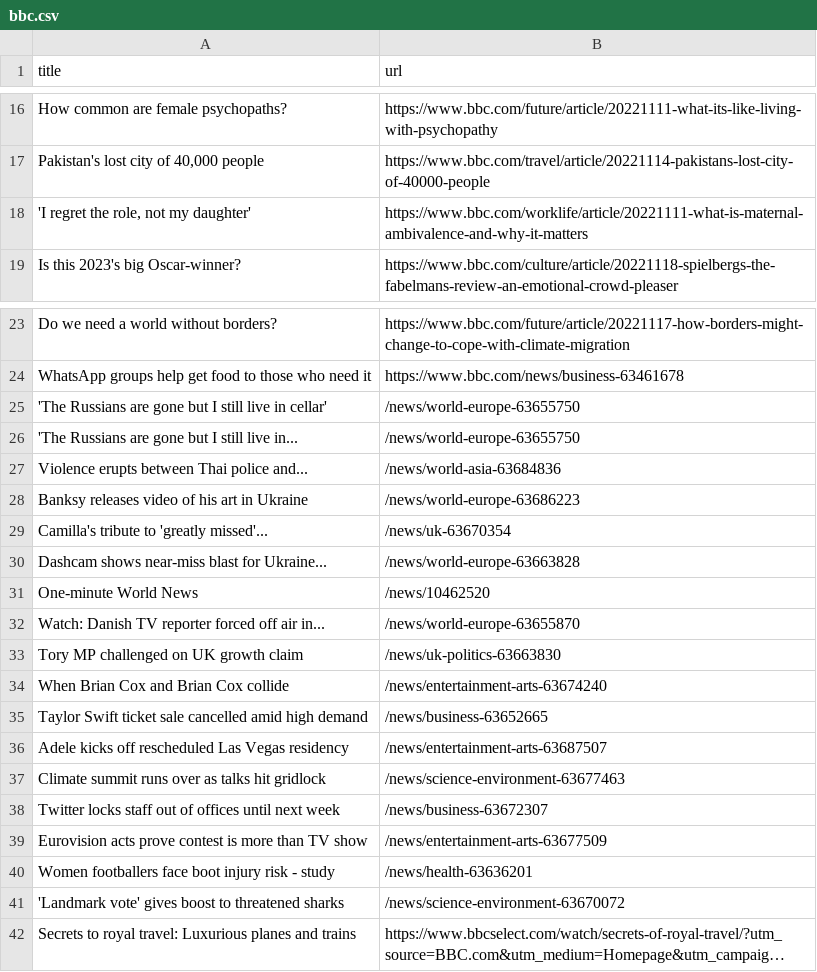
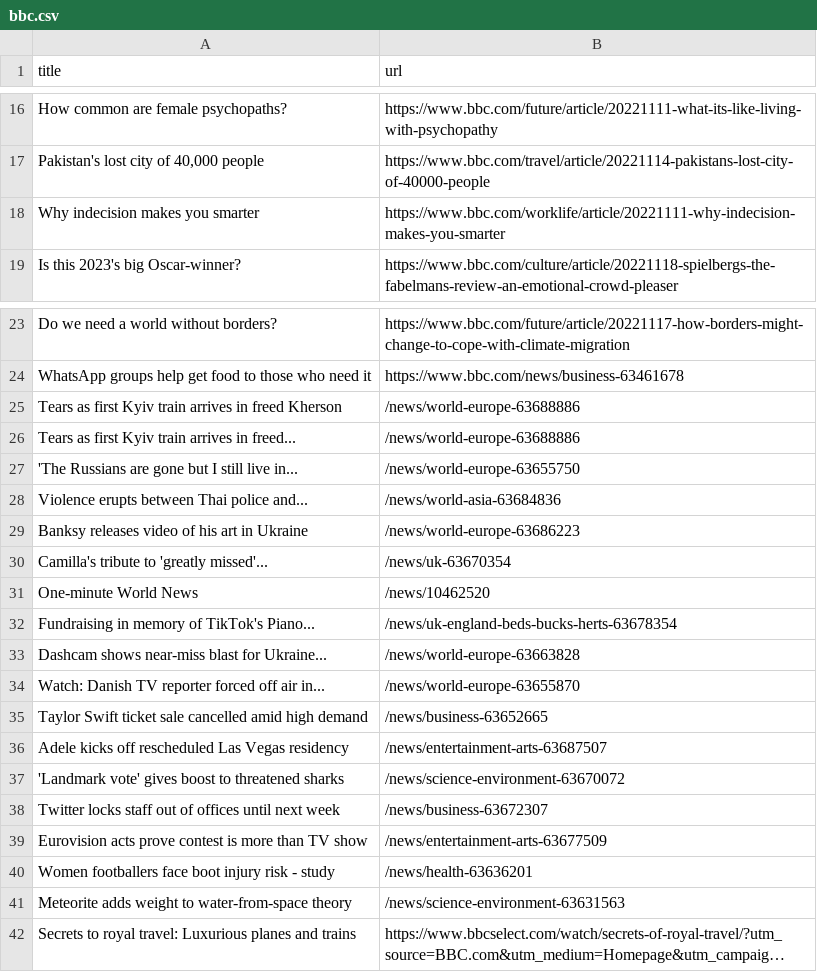
Before and after one commit to bryan-baker/automatic-scraper-bbc, a CSV file: bbc.csv, drawn as a sheet; only a part is shown, gaps mark what is left out; long unchanged cells end in …; removed rows and columns are numbered as before the commit, all else as after; the diff covers the shown part only; the diff names each change by its address in the sheet, - before the commit and + after, or states it on an @@ line.

```diff
--- a/bbc.csv
+++ b/bbc.csv
-row 18: 'I regret the role, not my daughter' | https://www.bbc.com/worklife/article/20221111-what-is-maternal-ambivalence-and-why-it-matters
+row 18: Why indecision makes you smarter | https://www.bbc.com/worklife/article/20221111-why-indecision-makes-you-smarter
-row 25: 'The Russians are gone but I still live in cellar' | /news/world-europe-63655750
+row 25: Tears as first Kyiv train arrives in freed Kherson | /news/world-europe-63688886
+row 26: Tears as first Kyiv train arrives in freed... | /news/world-europe-63688886
+row 32: Fundraising in memory of TikTok's Piano... | /news/uk-england-beds-bucks-herts-63678354
-row 33: Tory MP challenged on UK growth claim | /news/uk-politics-63663830
-row 34: When Brian Cox and Brian Cox collide | /news/entertainment-arts-63674240
-row 37: Climate summit runs over as talks hit gridlock | /news/science-environment-63677463
@@ row 41 moved to row 37: 'Landmark vote' gives boost to threatene… @@
+row 41: Meteorite adds weight to water-from-space theory | /news/science-environment-63631563
```
Also changed, not shown: 3 added rows, 3 removed rows and 2 moved rows elsewhere in this file.
